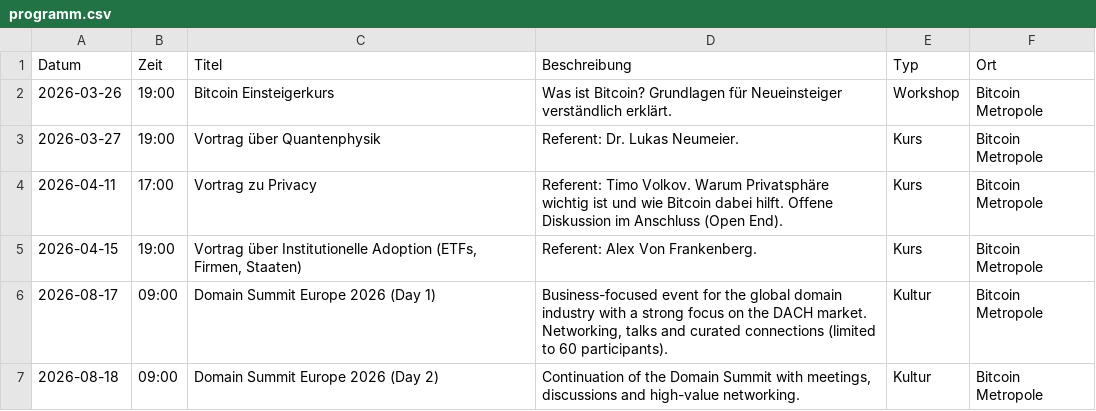
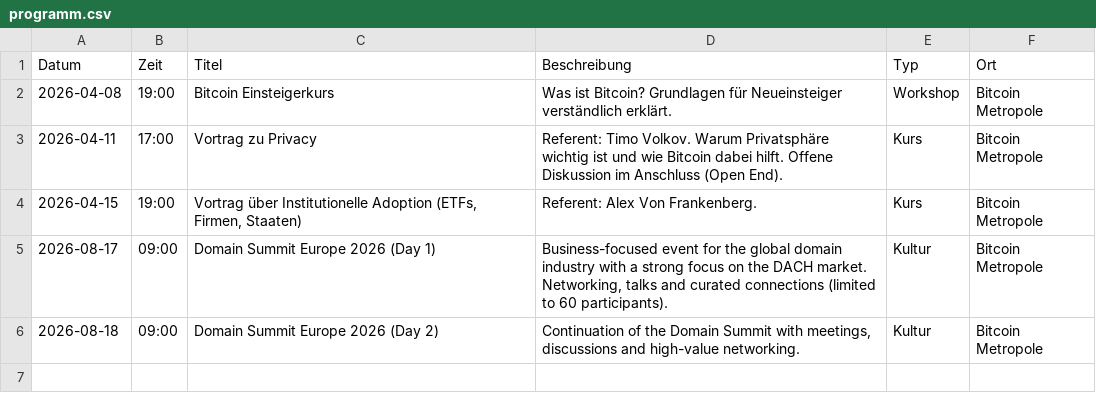
Before and after one commit to Razue/bitcoin_metropole_kempten, a CSV file: programm.csv, drawn as a sheet.

Commit message:
Update programm.csv

```diff
--- a/programm.csv
+++ b/programm.csv
@@ -1,4 +1,3 @@
 Datum,Zeit,Titel,Beschreibung,Typ,Ort
-2026-03-26,19:00,Bitcoin Einsteigerkurs,Was ist Bitcoin? Grundlagen für Neueinsteiger verständlich erklärt.,Workshop,Bitcoin Metropole
-2026-03-27,19:00,Vortrag über Quantenphysik,Referent: Dr. Lukas Neumeier.,Kurs,Bitcoin Metropole
+2026-04-08,19:00,Bitcoin Einsteigerkurs,Was ist Bitcoin? Grundlagen für Neueinsteiger verständlich erklärt.,Workshop,Bitcoin Metropole
 2026-04-11,17:00,Vortrag zu Privacy,Referent: Timo Volkov. Warum Privatsphäre wichtig ist und wie Bitcoin dabei hilft. Offene Diskussion im Anschluss (Open End).,Kurs,Bitcoin Metropole
```
